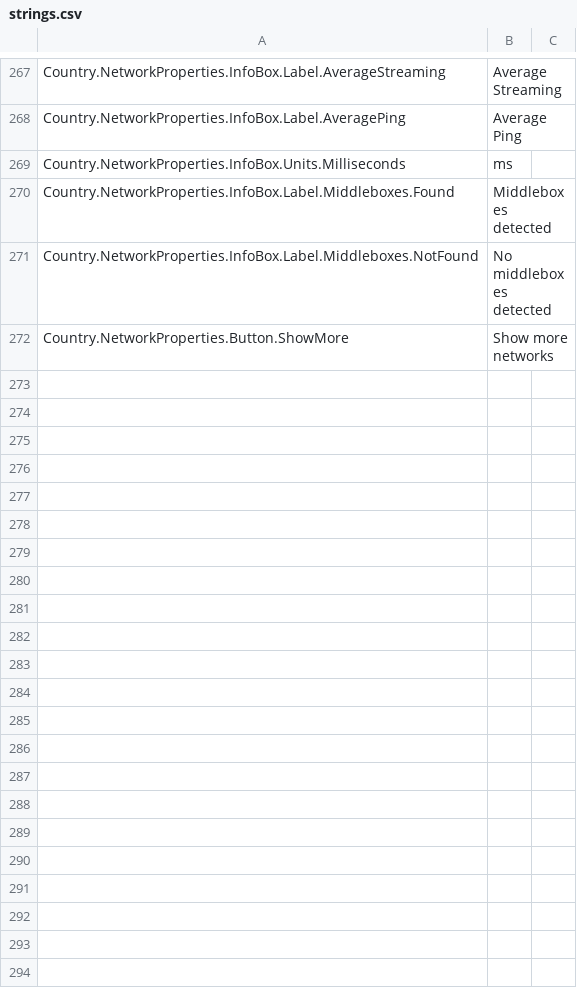
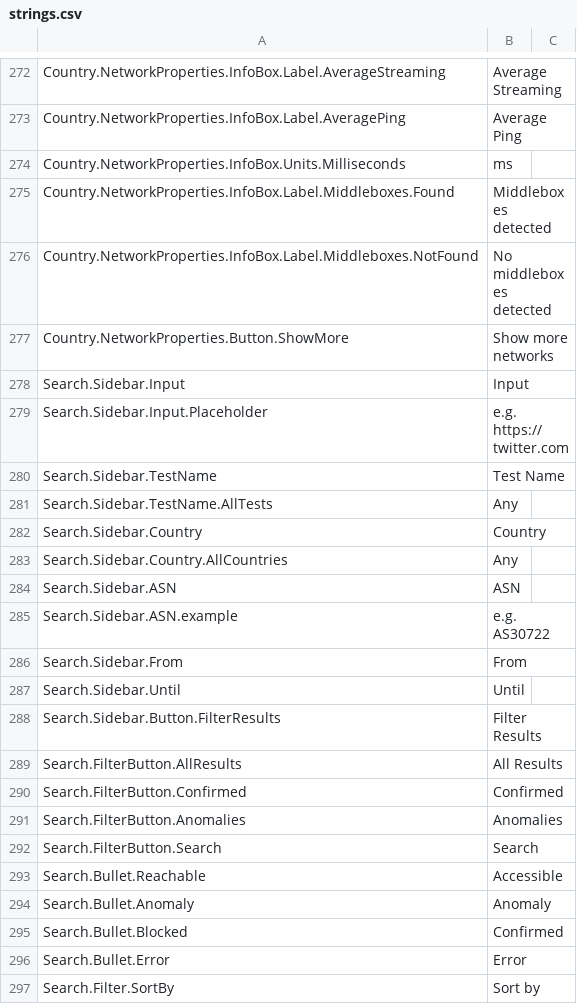
Before and after one commit to ooni/translations, a CSV file: explorer/en/strings.csv, drawn as a sheet; only a part is shown, gaps mark what is left out; the diff covers the shown part only; the diff names each change by its address in the sheet, - before the commit and + after, or states it on an @@ line.

```diff
--- a/explorer/en/strings.csv
+++ b/explorer/en/strings.csv
+row 278: Search.Sidebar.Input | Input
+row 279: Search.Sidebar.Input.Placeholder | e.g. https://twitter.com
+row 280: Search.Sidebar.TestName | Test Name
+row 281: Search.Sidebar.TestName.AllTests | Any
+row 282: Search.Sidebar.Country | Country
+row 283: Search.Sidebar.Country.AllCountries | Any
+row 284: Search.Sidebar.ASN | ASN
+row 285: Search.Sidebar.ASN.example | e.g. AS30722
+row 286: Search.Sidebar.From | From
+row 287: Search.Sidebar.Until | Until
+row 288: Search.Sidebar.Button.FilterResults | Filter Results
+row 289: Search.FilterButton.AllResults | All Results
+row 290: Search.FilterButton.Confirmed | Confirmed
+row 291: Search.FilterButton.Anomalies | Anomalies
+row 292: Search.FilterButton.Search | Search
+row 293: Search.Bullet.Reachable | Accessible
+row 294: Search.Bullet.Anomaly | Anomaly
+row 295: Search.Bullet.Blocked | Confirmed
+row 296: Search.Bullet.Error | Error
+row 297: Search.Filter.SortBy | Sort by
```
Also changed, not shown: 51 added rows, 2 removed rows and 12 edited cells elsewhere in this file.
